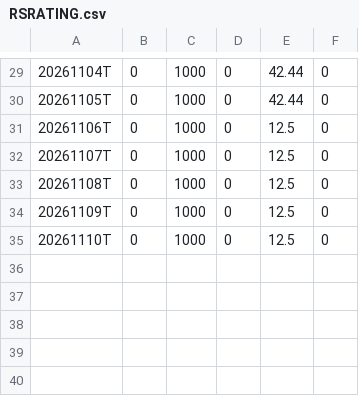
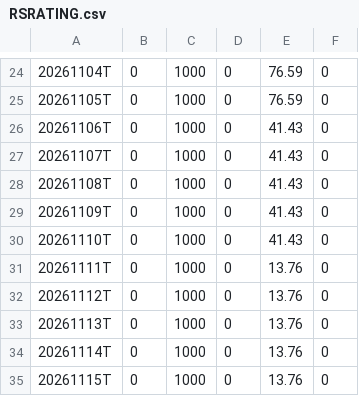
Before and after one commit to mohibhotak/rs-log, a CSV file: output/RSRATING.csv, drawn as a sheet; only a part is shown, gaps mark what is left out; the diff covers the shown part only.

```diff
--- a/output/RSRATING.csv
+++ b/output/RSRATING.csv
@@ -29,7 +24,12 @@
-20261104T,0,1000,0,42.44,0
-20261105T,0,1000,0,42.44,0
-20261106T,0,1000,0,12.5,0
-20261107T,0,1000,0,12.5,0
-20261108T,0,1000,0,12.5,0
-20261109T,0,1000,0,12.5,0
-20261110T,0,1000,0,12.5,0
+20261104T,0,1000,0,76.59,0
+20261105T,0,1000,0,76.59,0
+20261106T,0,1000,0,41.43,0
+20261107T,0,1000,0,41.43,0
+20261108T,0,1000,0,41.43,0
+20261109T,0,1000,0,41.43,0
+20261110T,0,1000,0,41.43,0
+20261111T,0,1000,0,13.76,0
+20261112T,0,1000,0,13.76,0
+20261113T,0,1000,0,13.76,0
+20261114T,0,1000,0,13.76,0
+20261115T,0,1000,0,13.76,0
```
Also changed, not shown: 5 removed rows and 23 edited cells elsewhere in this file, output/rs_industries.csv, output/rs_stocks.csv, 3 other files.
